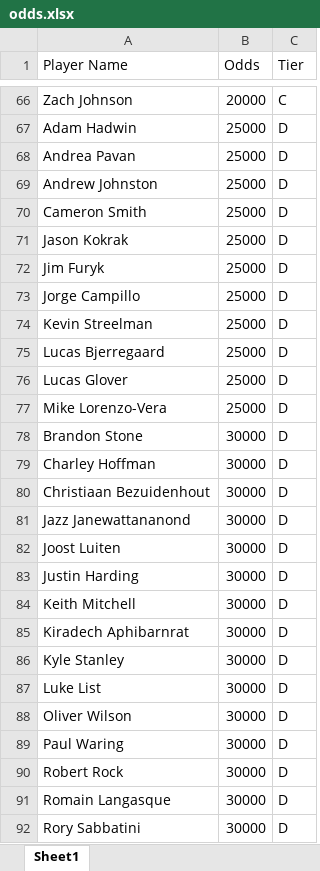
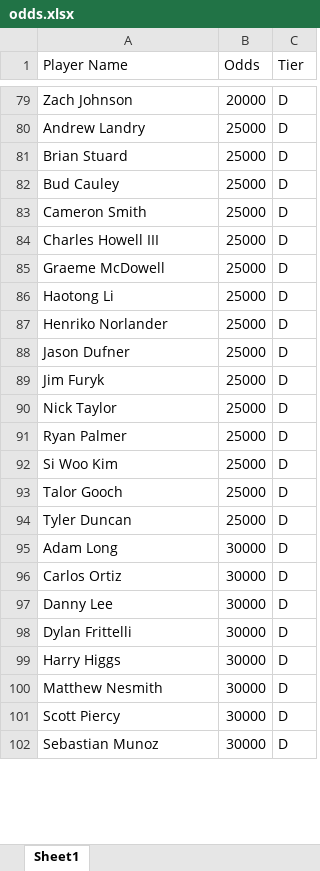
Before and after one commit to mweimer/golf-pool, an Excel workbook: scripts/odds.xlsx, sheet Sheet1, drawn as a sheet; only a part is shown, gaps mark what is left out; values as stored, in another font and other column widths than the file's, no cell formats; removed rows and columns are numbered as before the commit, all else as after; the diff covers the shown part only; the diff names each change by its address in the sheet, - before the commit and + after, or states it on an @@ line.

```diff
--- a/scripts/odds.xlsx (sheet Sheet1)
+++ b/scripts/odds.xlsx (sheet Sheet1)
-C79 (Tier): C
+C79 (Tier): D
-A80 (Player Name): Adam Hadwin
+A80 (Player Name): Andrew Landry
-A81 (Player Name): Andrea Pavan
+A81 (Player Name): Brian Stuard
-A82 (Player Name): Andrew Johnston
+A82 (Player Name): Bud Cauley
+row 84: Charles Howell III | 25000 | D
+row 85: Graeme McDowell | 25000 | D
+row 86: Haotong Li | 25000 | D
+row 87: Henriko Norlander | 25000 | D
-A88 (Player Name): Jason Kokrak
+A88 (Player Name): Jason Dufner
-A90 (Player Name): Jorge Campillo
+A90 (Player Name): Nick Taylor
-A91 (Player Name): Kevin Streelman
+A91 (Player Name): Ryan Palmer
-A92 (Player Name): Lucas Bjerregaard
+A92 (Player Name): Si Woo Kim
-A93 (Player Name): Lucas Glover
+A93 (Player Name): Talor Gooch
-A94 (Player Name): Mike Lorenzo-Vera
+A94 (Player Name): Tyler Duncan
-A95 (Player Name): Brandon Stone
+A95 (Player Name): Adam Long
-row 79: Charley Hoffman | 30000 | D
-A96 (Player Name): Christiaan Bezuidenhout
+A96 (Player Name): Carlos Ortiz
-A97 (Player Name): Jazz Janewattananond
+A97 (Player Name): Danny Lee
-A98 (Player Name): Joost Luiten
+A98 (Player Name): Dylan Frittelli
-A99 (Player Name): Justin Harding
+A99 (Player Name): Harry Higgs
-A100 (Player Name): Keith Mitchell
+A100 (Player Name): Matthew Nesmith
-row 85: Kiradech Aphibarnrat | 30000 | D
-row 86: Kyle Stanley | 30000 | D
-row 87: Luke List | 30000 | D
-row 88: Oliver Wilson | 30000 | D
-row 89: Paul Waring | 30000 | D
-A101 (Player Name): Robert Rock
+A101 (Player Name): Scott Piercy
-A102 (Player Name): Romain Langasque
+A102 (Player Name): Sebastian Munoz
-row 92: Rory Sabbatini | 30000 | D
```
Also changed, not shown: 49 added rows, 71 removed rows and 51 edited cells elsewhere in this sheet, cell formats, scripts/entries.xlsx, 12 other files.
